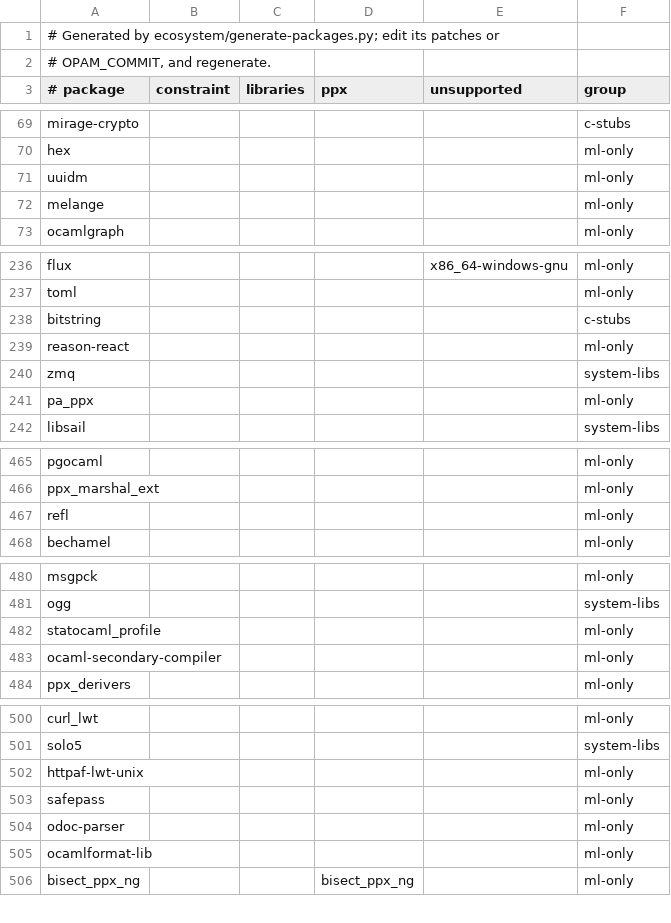
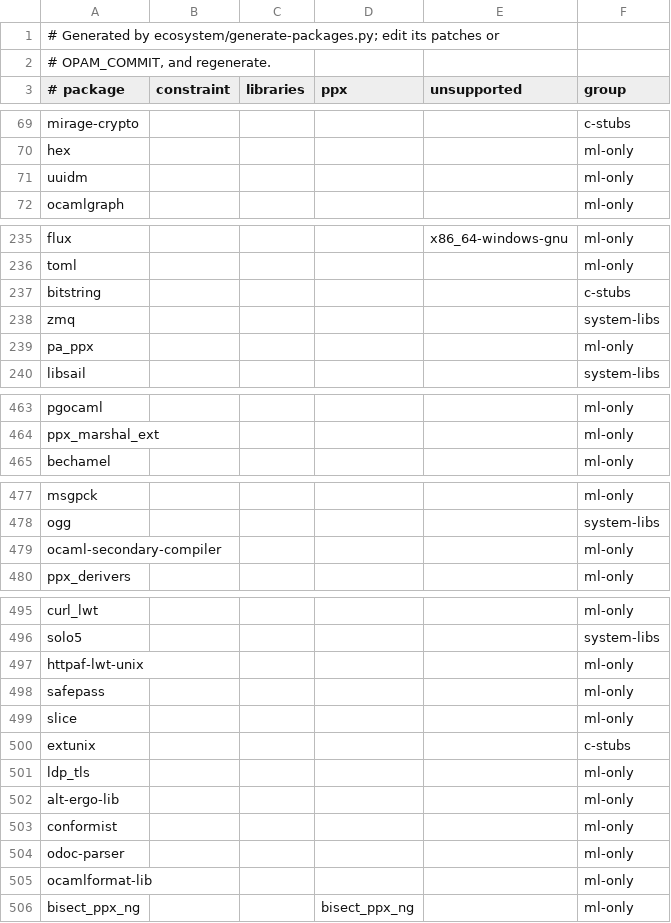
Before and after one commit to shreyascodes-tech/zcaml, a TSV file: ecosystem/packages.tsv, drawn as a sheet; only a part is shown, gaps mark what is left out; the diff covers the shown part only.

Commit message:
ecosystem: skip host-only builds and unlockable dependents

```diff
--- a/ecosystem/packages.tsv
+++ b/ecosystem/packages.tsv
@@ -71,3 +71,2 @@ hex					ml-only
 uuidm					ml-only
-melange					ml-only
 ocamlgraph					ml-only
@@ -238,3 +237,2 @@ toml					ml-only
 bitstring					c-stubs
-reason-react					ml-only
 zmq					system-libs
@@ -466,3 +464,2 @@ pgocaml					ml-only
 ppx_marshal_ext					ml-only
-refl					ml-only
 bechamel					ml-only
@@ -481,3 +478,2 @@ msgpck					ml-only
 ogg					system-libs
-statocaml_profile					ml-only
 ocaml-secondary-compiler					ml-only
@@ -503,2 +498,7 @@ httpaf-lwt-unix					ml-only
 safepass					ml-only
+slice					ml-only
+extunix					c-stubs
+ldp_tls					ml-only
+alt-ergo-lib					ml-only
+conformist					ml-only
 odoc-parser					ml-only
```
Also changed, not shown: 1 removed row and 3 edited cells elsewhere in this file, 1 other file.
